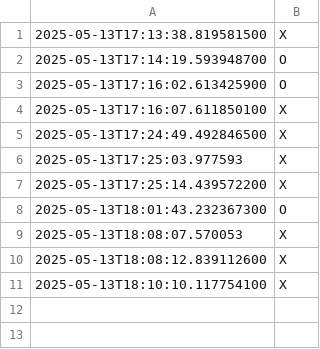
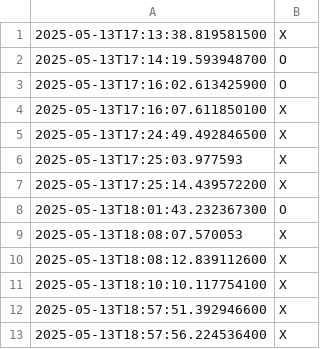
Before and after one commit to Vindener/Tic-Tac-Toe-Game, a CSV file: games_history.csv, drawn as a sheet; the diff names each change by its address in the sheet, - before the commit and + after, or states it on an @@ line.

```diff
--- a/games_history.csv
+++ b/games_history.csv
+row 12: 2025-05-13T18:57:51.392946600 | X
+row 13: 2025-05-13T18:57:56.224536400 | X
```
Also changed, not shown: 4 other files.
